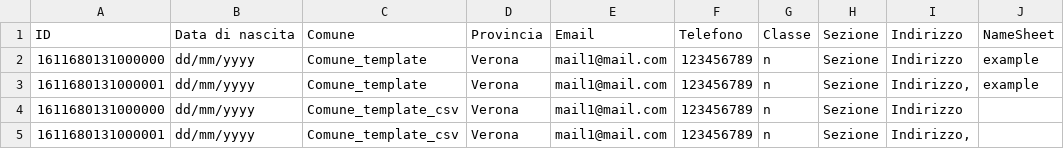
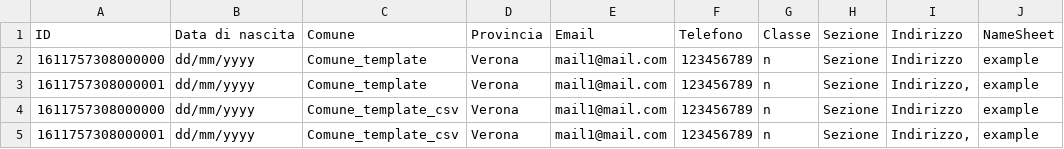
Before and after one commit to CastellaniDavide/pseudo, a CSV file: flussi/public.csv, drawn as a sheet.

Commit message:
Finished to add "NameSheet"

```diff
--- a/flussi/public.csv
+++ b/flussi/public.csv
@@ -1,5 +1,5 @@
 "ID","Data di nascita","Comune","Provincia","Email","Telefono","Classe","Sezione","Indirizzo","NameSheet"
-"1611680131000000","dd/mm/yyyy","Comune_template","Verona","mail1@mail.com","123456789","n","Sezione","Indirizzo","example"
-"1611680131000001","dd/mm/yyyy","Comune_template","Verona","mail1@mail.com","123456789","n","Sezione","Indirizzo,","example"
-"1611680131000000","dd/mm/yyyy","Comune_template_csv","Verona","mail1@mail.com","123456789","n","Sezione","Indirizzo"
-"1611680131000001","dd/mm/yyyy","Comune_template_csv","Verona","mail1@mail.com","123456789","n","Sezione","Indirizzo,"
+"1611757308000000","dd/mm/yyyy","Comune_template","Verona","mail1@mail.com","123456789","n","Sezione","Indirizzo","example"
+"1611757308000001","dd/mm/yyyy","Comune_template","Verona","mail1@mail.com","123456789","n","Sezione","Indirizzo,","example"
+"1611757308000000","dd/mm/yyyy","Comune_template_csv","Verona","mail1@mail.com","123456789","n","Sezione","Indirizzo","example"
+"1611757308000001","dd/mm/yyyy","Comune_template_csv","Verona","mail1@mail.com","123456789","n","Sezione","Indirizzo,","example"
```
Also changed, not shown: 4 other files.
